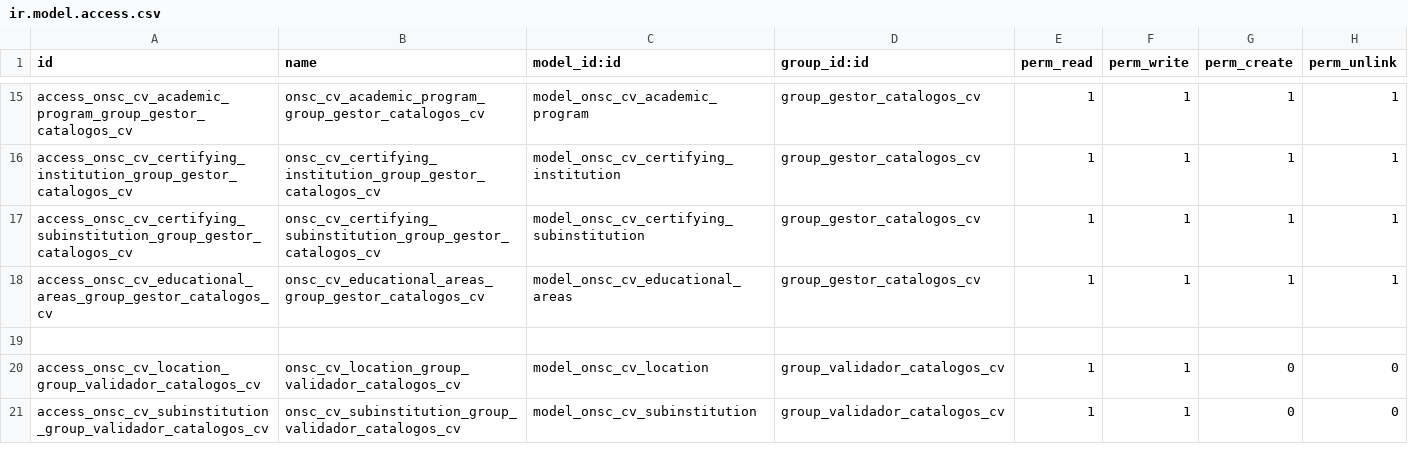
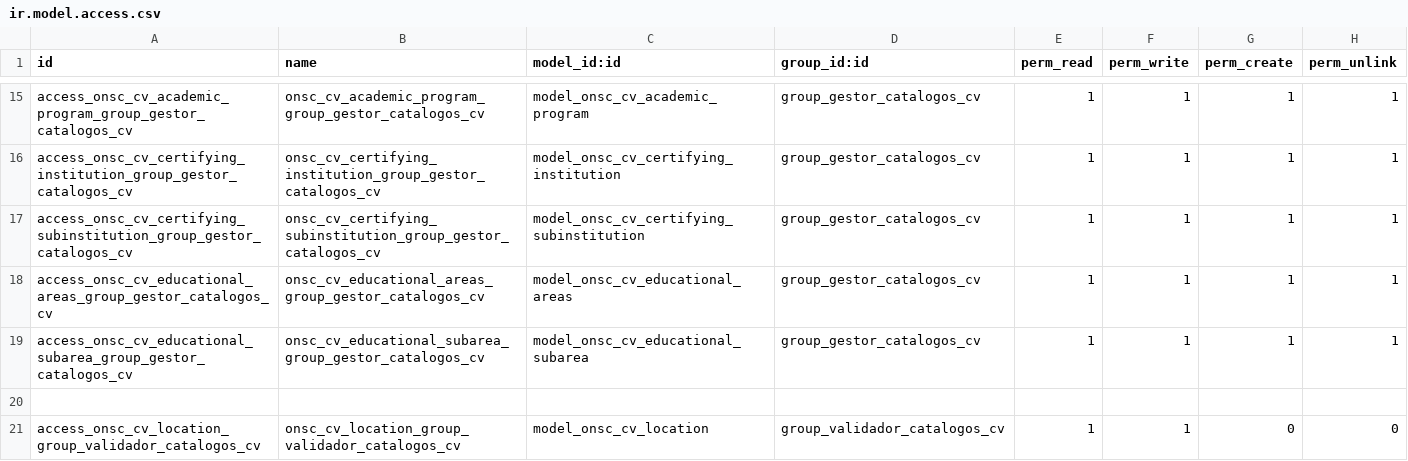
Before and after one commit to AtelUruguay/ONSC, a CSV file: onsc_cv_digital/security/ir.model.access.csv, drawn as a sheet; only a part is shown, gaps mark what is left out; the shorter side is filled out with more unchanged rows; the diff names each change by its address in the sheet, - before the commit and + after, or states it on an @@ line.

Commit message:
[IMP][onsc_cv_digital] CVD_1.4.07 Catálogo de Sub Área Educativa

```diff
--- a/onsc_cv_digital/security/ir.model.access.csv
+++ b/onsc_cv_digital/security/ir.model.access.csv
+row 19: access_onsc_cv_educational_subarea_group_gestor_catalogos_cv | onsc_cv_educational_subarea_group_gestor_catalogos_cv | model_onsc_cv_educational_subarea | group_gestor_catalogos_cv | 1 | 1 | 1 | 1
```
Also changed, not shown: 4 other files.
